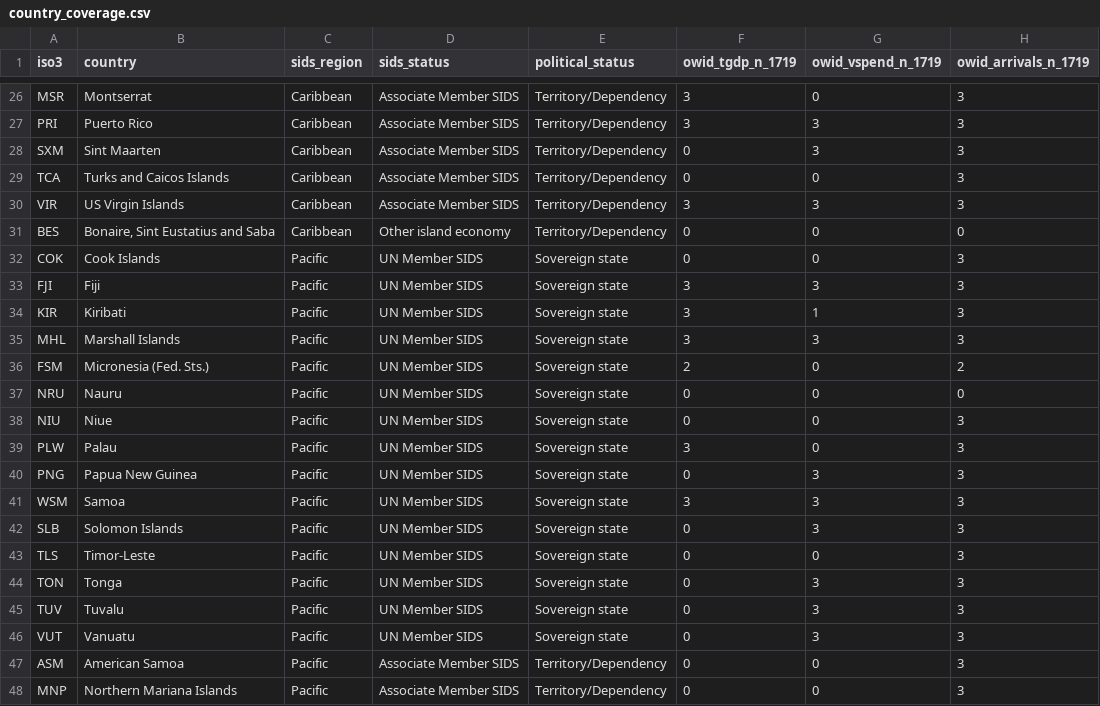
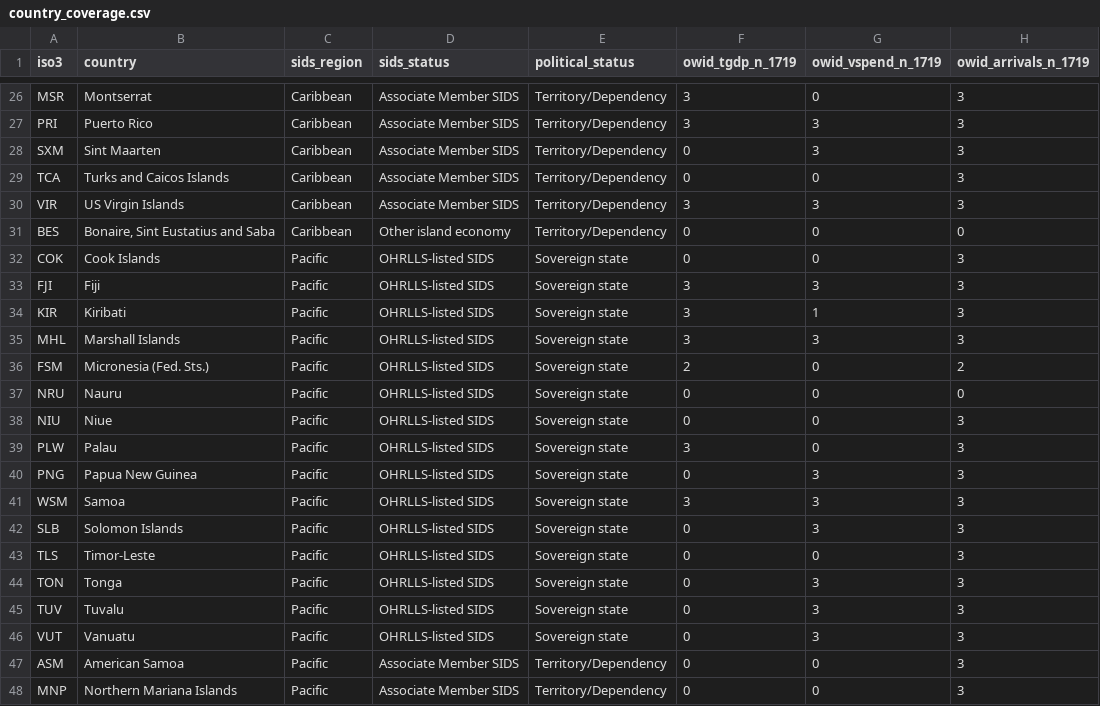
Before and after one commit to johbry17/Island-Time-Interrupted, a CSV file: data/processed/country_coverage.csv, drawn as a sheet; only a part is shown, gaps mark what is left out; the diff covers the shown part only; the diff names each change by its address in the sheet, - before the commit and + after, or states it on an @@ line.

```diff
--- a/data/processed/country_coverage.csv
+++ b/data/processed/country_coverage.csv
-D32:D46 (sids_status): UN Member SIDS
+D32:D46 (sids_status): OHRLLS-listed SIDS
```
Also changed, not shown: 24 edited cells elsewhere in this file, data/processed/baseline_shock_recovery.csv, data/processed/owid_arrivals.csv, 22 other files.
